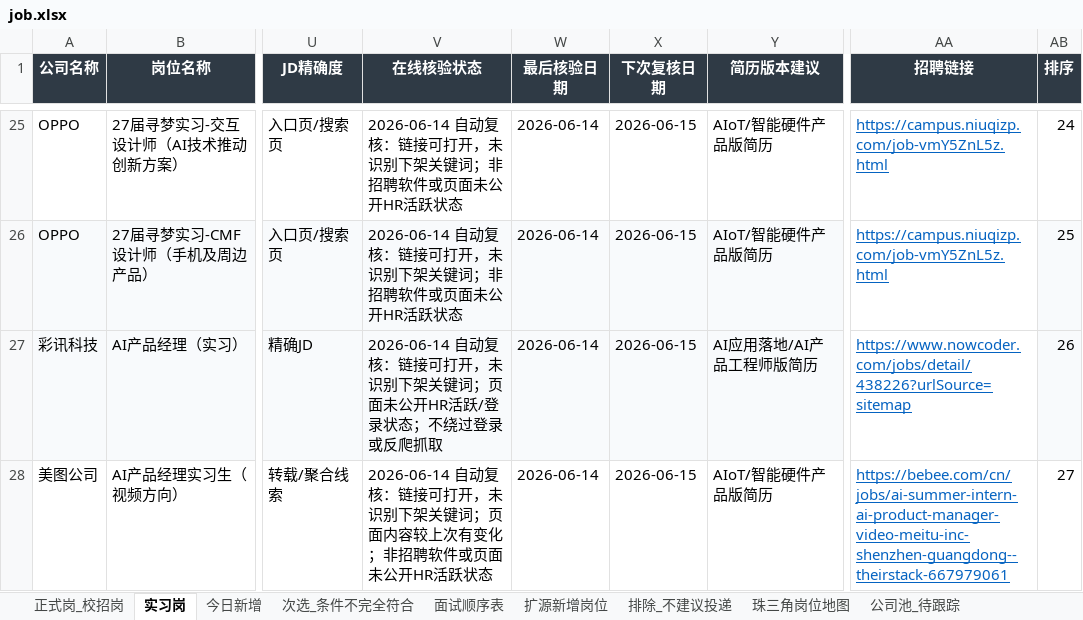
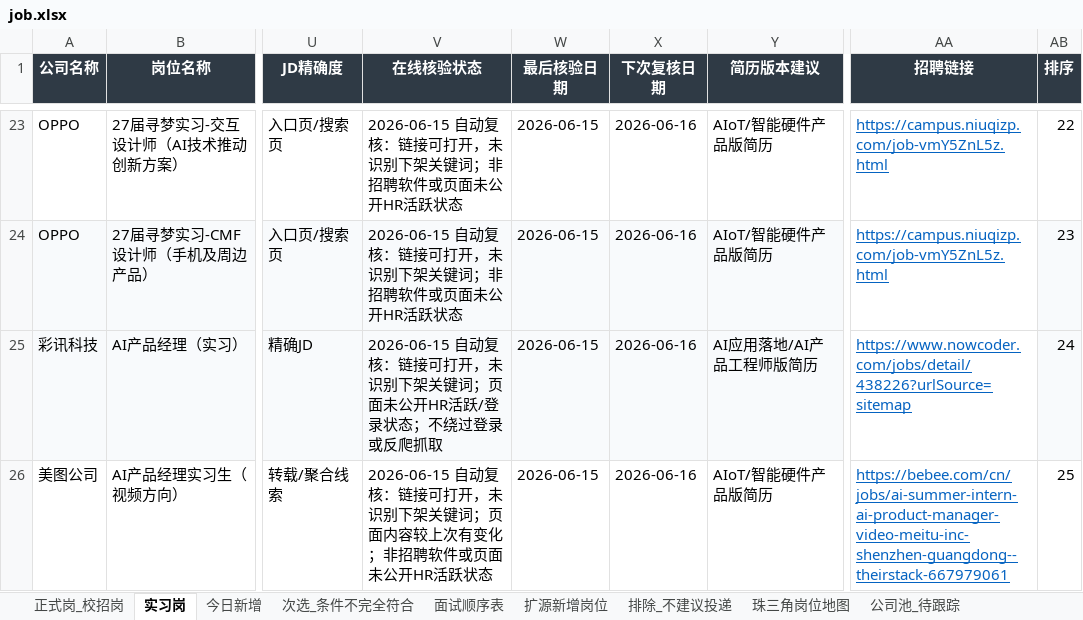
Before and after one commit to Yang-lab1/training-work, an Excel workbook: archive/2026-06-15/job.xlsx, sheet 实习岗, drawn as a sheet; only a part is shown, gaps mark what is left out; values as stored, in another font and other column widths than the file's, no borders; addresses are those after the commit; the diff covers the shown part only; the diff names each change by its address in the sheet, - before the commit and + after, or states it on an @@ line.

```diff
--- a/archive/2026-06-15/job.xlsx (sheet 实习岗)
+++ b/archive/2026-06-15/job.xlsx (sheet 实习岗)
-V23:V24 (在线核验状态): 2026-06-14 自动复核…
+V23:V24 (在线核验状态): 2026-06-15 自动复核…
-W23:W26 (最后核验日期): 2026-06-14
+W23:W26 (最后核验日期): 2026-06-15
-X23:X26 (下次复核日期): 2026-06-15
+X23:X26 (下次复核日期): 2026-06-16
-AB23 (排序): 24
+AB23 (排序): 22
-AB24 (排序): 25
+AB24 (排序): 23
-V25 (在线核验状态): 2026-06-14 自动复核…
+V25 (在线核验状态): 2026-06-15 自动复核…
-AB25 (排序): 26
+AB25 (排序): 24
-V26 (在线核验状态): 2026-06-14 自动复核…
+V26 (在线核验状态): 2026-06-15 自动复核…
-AB26 (排序): 27
+AB26 (排序): 25
```
Also changed, not shown: 3 added rows, 2 removed rows and 148 edited cells elsewhere in this sheet, sheet 面试顺序表, sheet 次选_条件不完全符合, sheet 正式岗_校招岗, sheet 今日新增, sheet 排除_不建议投递, sheet 扩源新增岗位, latest/job.xlsx, 12 other files.
